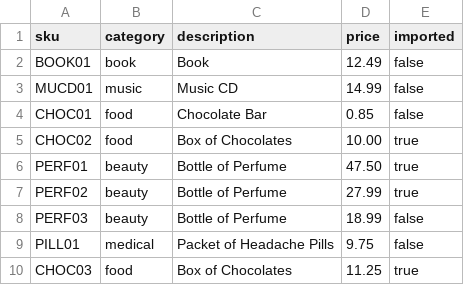
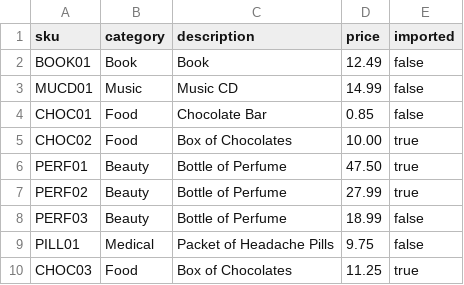
Before and after one commit to vinz486/taxman, a CSV file: src/main/resources/catalog.csv, drawn as a sheet.

```diff
--- a/src/main/resources/catalog.csv
+++ b/src/main/resources/catalog.csv
@@ -1,10 +1,10 @@
 sku,category,description,price,imported
-BOOK01,book,Book,12.49,false
-MUCD01,music,Music CD,14.99,false
-CHOC01,food,Chocolate Bar,0.85,false
-CHOC02,food,Box of Chocolates,10.00,true
-PERF01,beauty,Bottle of Perfume,47.50,true
-PERF02,beauty,Bottle of Perfume,27.99,true
-PERF03,beauty,Bottle of Perfume,18.99,false
-PILL01,medical,Packet of Headache Pills,9.75,false
-CHOC03,food,Box of Chocolates,11.25,true
+BOOK01,Book,Book,12.49,false
+MUCD01,Music,Music CD,14.99,false
+CHOC01,Food,Chocolate Bar,0.85,false
+CHOC02,Food,Box of Chocolates,10.00,true
+PERF01,Beauty,Bottle of Perfume,47.50,true
+PERF02,Beauty,Bottle of Perfume,27.99,true
+PERF03,Beauty,Bottle of Perfume,18.99,false
+PILL01,Medical,Packet of Headache Pills,9.75,false
+CHOC03,Food,Box of Chocolates,11.25,true
```
Also changed, not shown: 16 other files.
